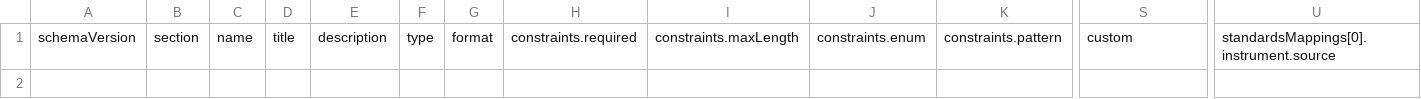
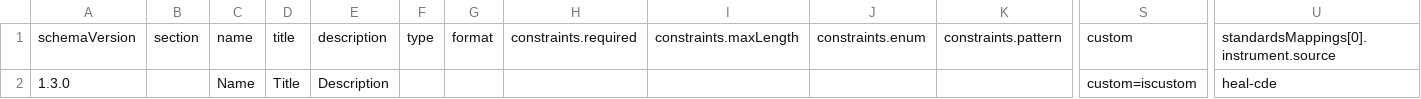
Before and after one commit to HEAL/heal-metadata-schemas, a CSV file: variable-level-metadata-schema/templates/template_submission.csv, drawn as a sheet; only a part is shown, gaps mark what is left out; rows hold the shown columns only; the diff names each change by its address in the sheet, - before the commit and + after, or states it on an @@ line.

Commit message:
Fix json template + add examples

```diff
--- a/variable-level-metadata-schema/templates/template_submission.csv
+++ b/variable-level-metadata-schema/templates/template_submission.csv
+row 2: 1.3.0 |  | Name | Title | Description |  |  |  |  |  |  | custom=iscustom | heal-cde
```
Also changed, not shown: 1 other file.
